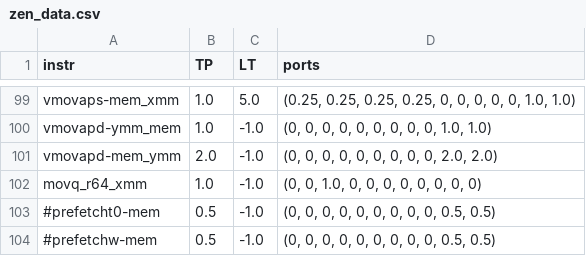
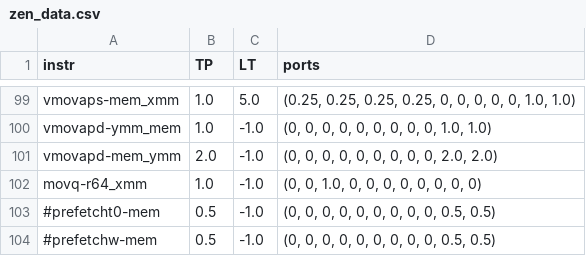
Before and after one commit to RRZE-HPC/OSACA, a CSV file: osaca/data/zen_data.csv, drawn as a sheet; only a part is shown, gaps mark what is left out.

Commit message:
fixed buggy instruction form entries

```diff
--- a/osaca/data/zen_data.csv
+++ b/osaca/data/zen_data.csv
@@ -101,3 +101,3 @@ vmovapd-ymm_mem,1.0,-1.0,"(0, 0, 0, 0, 0, 0, 0, 0, 0, 1.0, 1.0)"
 vmovapd-mem_ymm,2.0,-1.0,"(0, 0, 0, 0, 0, 0, 0, 0, 0, 2.0, 2.0)"
-movq_r64_xmm,1.0,-1.0,"(0, 0, 1.0, 0, 0, 0, 0, 0, 0, 0, 0)"
+movq-r64_xmm,1.0,-1.0,"(0, 0, 1.0, 0, 0, 0, 0, 0, 0, 0, 0)"
 #prefetcht0-mem,0.5,-1.0,"(0, 0, 0, 0, 0, 0, 0, 0, 0, 0.5, 0.5)"
```
Also changed, not shown: osaca/data/skl_data.csv.
